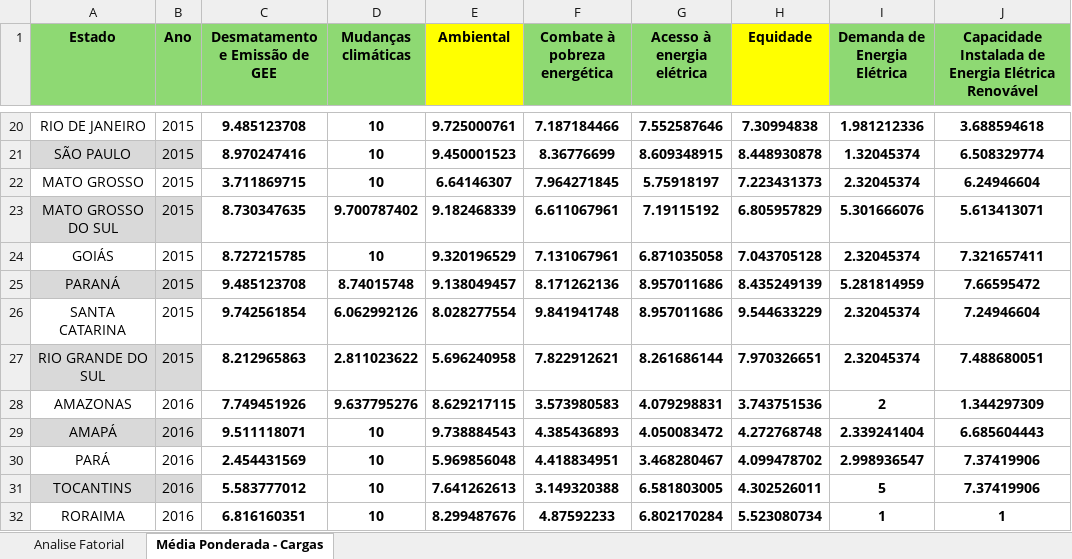
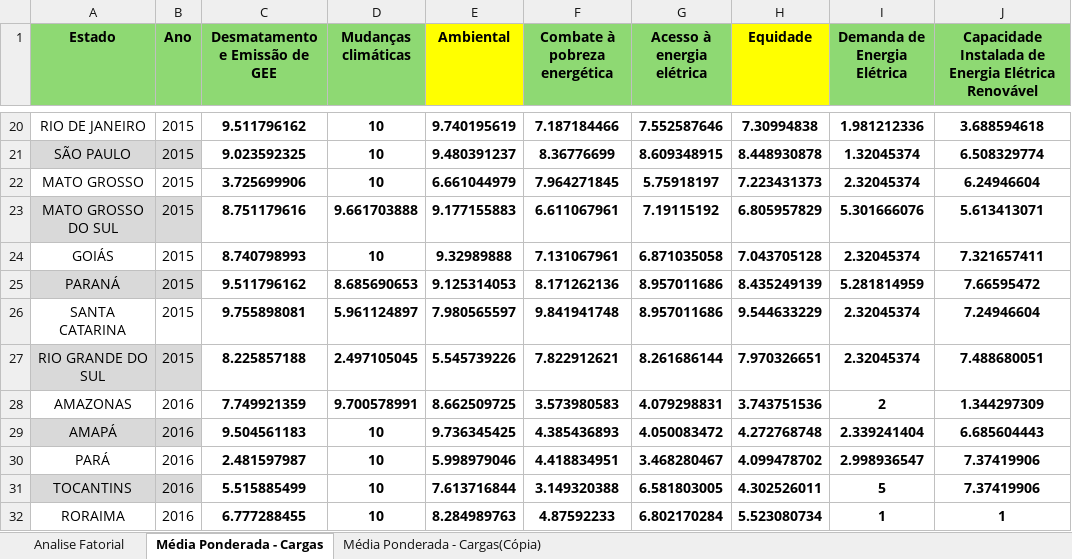
Before and after one commit to lecos-bd/Repo-Git---Vetorial-Sistem-v2.0, an Excel workbook: Médias Ponderadas.xlsx, sheet Média Ponderada - Cargas, drawn as a sheet; only a part is shown, gaps mark what is left out; values as stored, in another font and other column widths than the file's, no borders; the diff covers the shown part only; the diff names each change by its address in the sheet, - before the commit and + after, or states it on an @@ line.

Commit message:
adding realy new médias ponderadas and fix the weight from plot.py

```diff
--- a/Médias Ponderadas.xlsx (sheet Média Ponderada - Cargas)
+++ b/Médias Ponderadas.xlsx (sheet Média Ponderada - Cargas)
+sheet tab: Média Ponderada - Cargas(Cópia)
-C20 (Desmatamento e Emissão de GEE): 9.485123708
+C20 (Desmatamento e Emissão de GEE): 9.511796162
-E20 (Ambiental): 9.725000761
+E20 (Ambiental): 9.740195619
-C21 (Desmatamento e Emissão de GEE): 8.970247416
+C21 (Desmatamento e Emissão de GEE): 9.023592325
-E21 (Ambiental): 9.450001523
+E21 (Ambiental): 9.480391237
-C22 (Desmatamento e Emissão de GEE): 3.711869715
+C22 (Desmatamento e Emissão de GEE): 3.725699906
-E22 (Ambiental): 6.64146307
+E22 (Ambiental): 6.661044979
-C23 (Desmatamento e Emissão de GEE): 8.730347635
+C23 (Desmatamento e Emissão de GEE): 8.751179616
-D23 (Mudanças climáticas): 9.700787402
+D23 (Mudanças climáticas): 9.661703888
-E23 (Ambiental): 9.182468339
+E23 (Ambiental): 9.177155883
-C24 (Desmatamento e Emissão de GEE): 8.727215785
+C24 (Desmatamento e Emissão de GEE): 8.740798993
-E24 (Ambiental): 9.320196529
+E24 (Ambiental): 9.32989888
-C25 (Desmatamento e Emissão de GEE): 9.485123708
+C25 (Desmatamento e Emissão de GEE): 9.511796162
-D25 (Mudanças climáticas): 8.74015748
+D25 (Mudanças climáticas): 8.685690653
-E25 (Ambiental): 9.138049457
+E25 (Ambiental): 9.125314053
-C26 (Desmatamento e Emissão de GEE): 9.742561854
+C26 (Desmatamento e Emissão de GEE): 9.755898081
-D26 (Mudanças climáticas): 6.062992126
+D26 (Mudanças climáticas): 5.961124897
-E26 (Ambiental): 8.028277554
+E26 (Ambiental): 7.980565597
-C27 (Desmatamento e Emissão de GEE): 8.212965863
+C27 (Desmatamento e Emissão de GEE): 8.225857188
-D27 (Mudanças climáticas): 2.811023622
+D27 (Mudanças climáticas): 2.497105045
-E27 (Ambiental): 5.696240958
+E27 (Ambiental): 5.545739226
-C28 (Desmatamento e Emissão de GEE): 7.749451926
+C28 (Desmatamento e Emissão de GEE): 7.749921359
-D28 (Mudanças climáticas): 9.637795276
+D28 (Mudanças climáticas): 9.700578991
-E28 (Ambiental): 8.629217115
+E28 (Ambiental): 8.662509725
-C29 (Desmatamento e Emissão de GEE): 9.511118071
+C29 (Desmatamento e Emissão de GEE): 9.504561183
-E29 (Ambiental): 9.738884543
+E29 (Ambiental): 9.736345425
-C30 (Desmatamento e Emissão de GEE): 2.454431569
+C30 (Desmatamento e Emissão de GEE): 2.481597987
-E30 (Ambiental): 5.969856048
+E30 (Ambiental): 5.998979046
-C31 (Desmatamento e Emissão de GEE): 5.583777012
+C31 (Desmatamento e Emissão de GEE): 5.515885499
-E31 (Ambiental): 7.641262613
+E31 (Ambiental): 7.613716844
-C32 (Desmatamento e Emissão de GEE): 6.816160351
+C32 (Desmatamento e Emissão de GEE): 6.777288455
-E32 (Ambiental): 8.299487676
+E32 (Ambiental): 8.284989763
```
Also changed, not shown: 497 edited cells elsewhere in this sheet, sheet Analise Fatorial, 1 other file.
